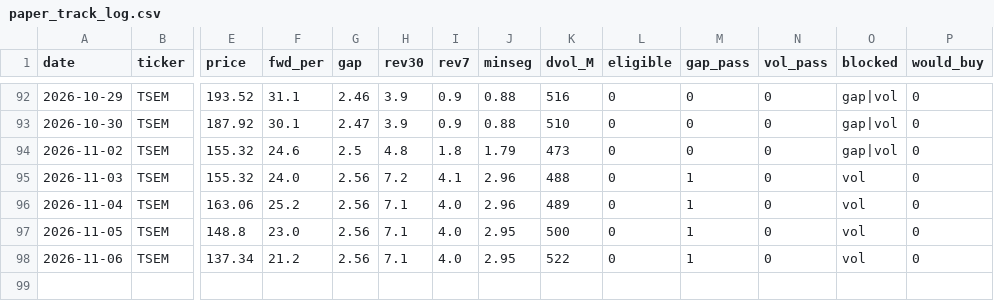
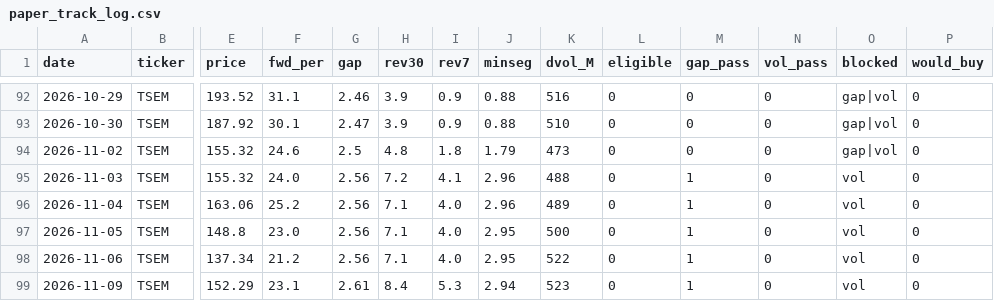
Before and after one commit to VolumeQuant/eps-momentum-us, a CSV file: research/paper_track_log.csv, drawn as a sheet; only a part is shown, gaps mark what is left out; rows hold the shown columns only; the diff names each change by its address in the sheet, - before the commit and + after, or states it on an @@ line.

```diff
--- a/research/paper_track_log.csv
+++ b/research/paper_track_log.csv
+row 99: 2026-11-09 | TSEM | 152.29 | 23.1 | 2.61 | 8.4 | 5.3 | 2.94 | 523 | 0 | 1 | 0 | vol | 0
```
Also changed, not shown: 5 other files.
